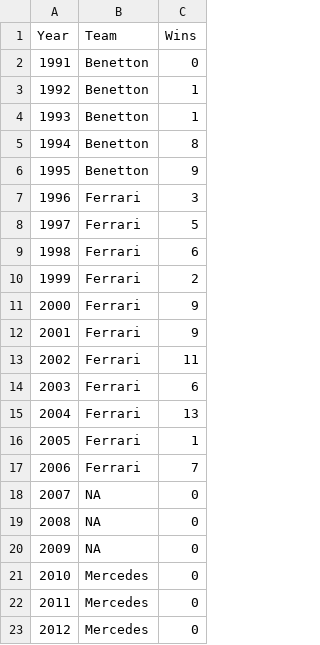
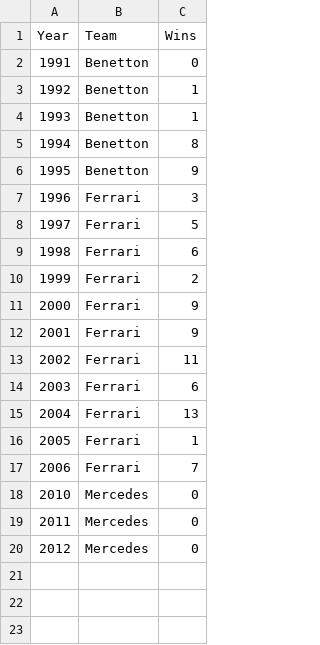
Before and after one commit to pepinocj/pepinocj.github.io, a CSV file: prototype/Schumacher/data_ms.csv, drawn as a sheet.

```diff
--- a/prototype/Schumacher/data_ms.csv
+++ b/prototype/Schumacher/data_ms.csv
@@ -17,5 +17,2 @@ Year,Team,Wins
 2006,Ferrari,7
-2007,NA,0
-2008,NA,0
-2009,NA,0
 2010,Mercedes,0
```
Also changed, not shown: prototype/Schumacher/data.csv, 15 other files.
